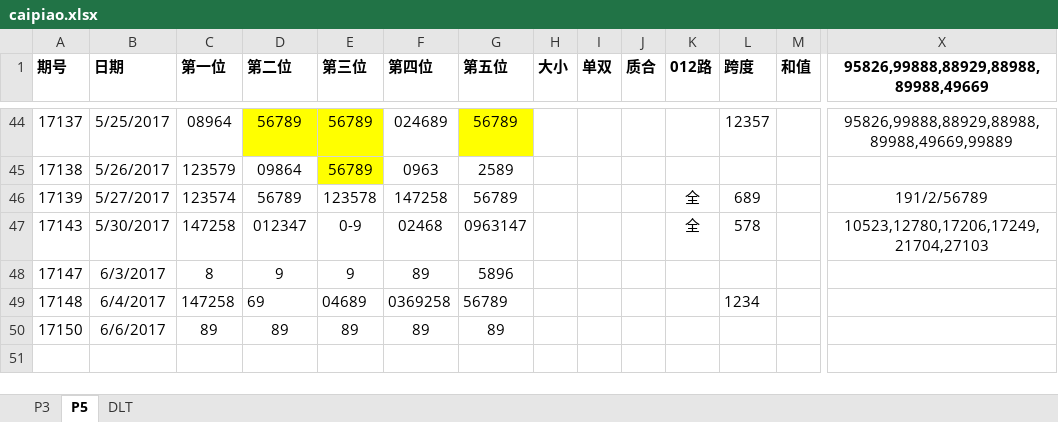
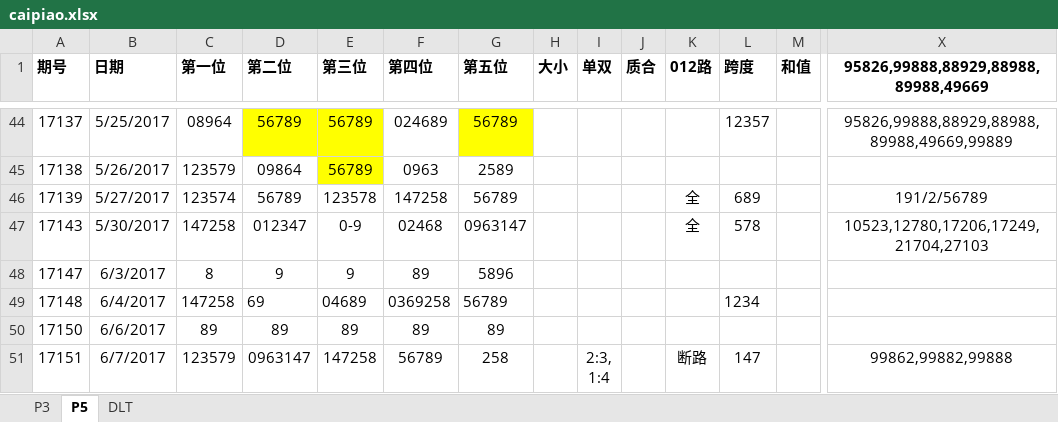
Before and after one commit to zhoubo8308/caipiao, an Excel workbook: caipiao.xlsx, sheet P5, drawn as a sheet; only a part is shown, gaps mark what is left out; values as stored, in another font and other column widths than the file's, no borders; rows hold the shown columns only; ↵ is a line break in a cell; the diff names each change by its address in the sheet, - before the commit and + after, or states it on an @@ line.

```diff
--- a/caipiao.xlsx (sheet P5)
+++ b/caipiao.xlsx (sheet P5)
+row 51: 17151 | 6/7/2017 | 123579 | 0963147 | 147258 | 56789 | 258 |  | 2:3, ↵ 1:4 |  | 断路 | 147 |  | 99862,99882,99888
```
Also changed, not shown: sheet DLT, sheet P3.
